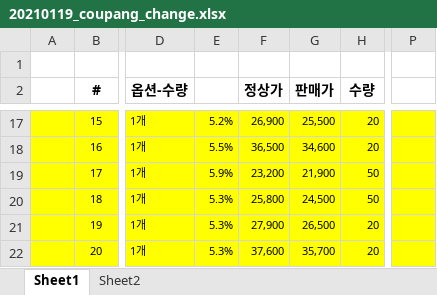
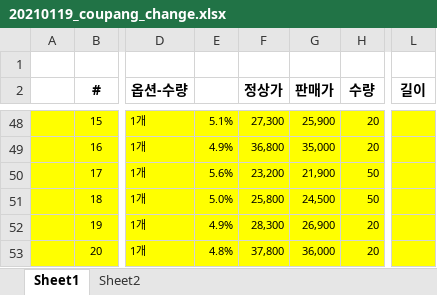
Before and after one commit to Jomyunggi/cmw_v2, an Excel workbook: document/20210119_coupang_change.xlsx, sheet Sheet1, drawn as a sheet; only a part is shown, gaps mark what is left out; values as stored, in another font and other column widths than the file's, no borders; removed rows and columns are numbered as before the commit, all else as after; the diff covers the shown part only; the diff names each change by its address in the sheet, - before the commit and + after, or states it on an @@ line.

```diff
--- a/document/20210119_coupang_change.xlsx (sheet Sheet1)
+++ b/document/20210119_coupang_change.xlsx (sheet Sheet1)
+column L (길이), empty
-column P, empty
-E48: 5.2%
+E48: 5.1%
-F48 (정상가): 26,900
+F48 (정상가): 27,300
-G48 (판매가): 25,500
+G48 (판매가): 25,900
-E49: 5.5%
+E49: 4.9%
-F49 (정상가): 36,500
+F49 (정상가): 36,800
-G49 (판매가): 34,600
+G49 (판매가): 35,000
-E50: 5.9%
+E50: 5.6%
-E51: 5.3%
+E51: 5.0%
-E52: 5.3%
+E52: 4.9%
-F52 (정상가): 27,900
+F52 (정상가): 28,300
-G52 (판매가): 26,500
+G52 (판매가): 26,900
-E53: 5.3%
+E53: 4.8%
-F53 (정상가): 37,600
+F53 (정상가): 37,800
-G53 (판매가): 35,700
+G53 (판매가): 36,000
```
Also changed, not shown: 31 added rows, 100 edited cells and cell formats elsewhere in this sheet, sheet Sheet2, document/costPercent.xlsx, document/goods_Info.xlsx, 11 other files.
